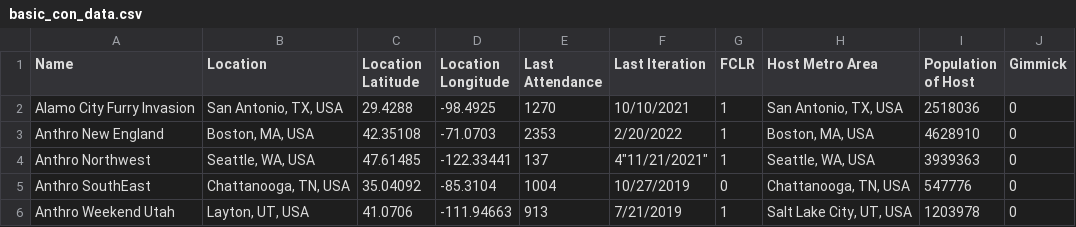
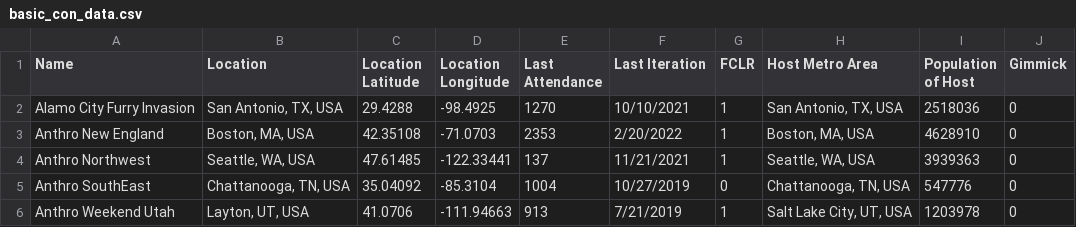
Before and after one commit to huehuecoyotl/furry-con-map, a CSV file: basic_con_data.csv, drawn as a sheet; only a part is shown; the diff names each change by its address in the sheet, - before the commit and + after, or states it on an @@ line.

Commit message:
typo

```diff
--- a/basic_con_data.csv
+++ b/basic_con_data.csv
-F4 (Last Iteration): 4"11/21/2021"
+F4 (Last Iteration): 11/21/2021
```
